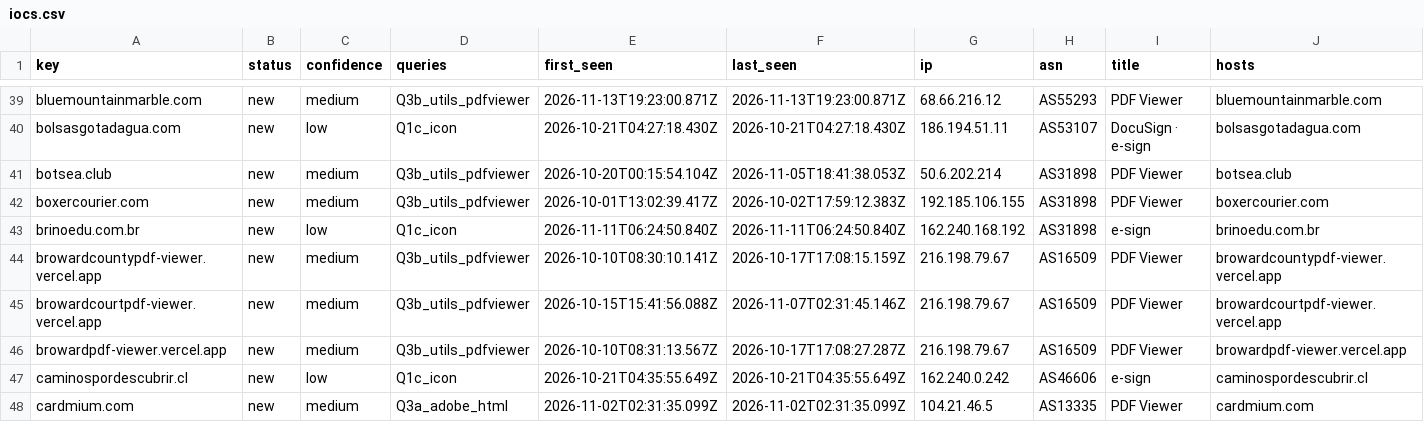
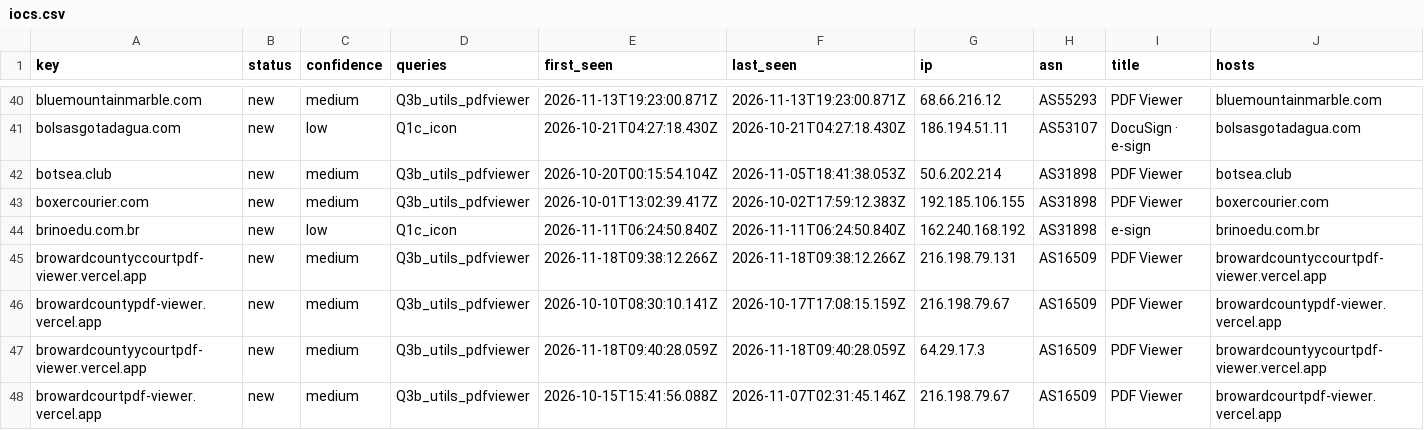
Before and after one commit to nullwhire/Csuite-collector, a CSV file: iocs.csv, drawn as a sheet; only a part is shown, gaps mark what is left out; the shorter side is filled out with more unchanged rows; rows hold the shown columns only; the diff covers the shown part only; the diff names each change by its address in the sheet, - before the commit and + after, or states it on an @@ line.

```diff
--- a/iocs.csv
+++ b/iocs.csv
+row 45: browardcountyccourtpdf-viewer.vercel.app | new | medium | Q3b_utils_pdfviewer | 2026-11-18T09:38:12.266Z | 2026-11-18T09:38:12.266Z | 216.198.79.131 | AS16509 | PDF Viewer | browardcountyccourtpdf-viewer.vercel.app
+row 47: browardcountyycourtpdf-viewer.vercel.app | new | medium | Q3b_utils_pdfviewer | 2026-11-18T09:40:28.059Z | 2026-11-18T09:40:28.059Z | 64.29.17.3 | AS16509 | PDF Viewer | browardcountyycourtpdf-viewer.vercel.app
```
Also changed, not shown: 2 added rows and 6 edited cells elsewhere in this file, 4 other files.
